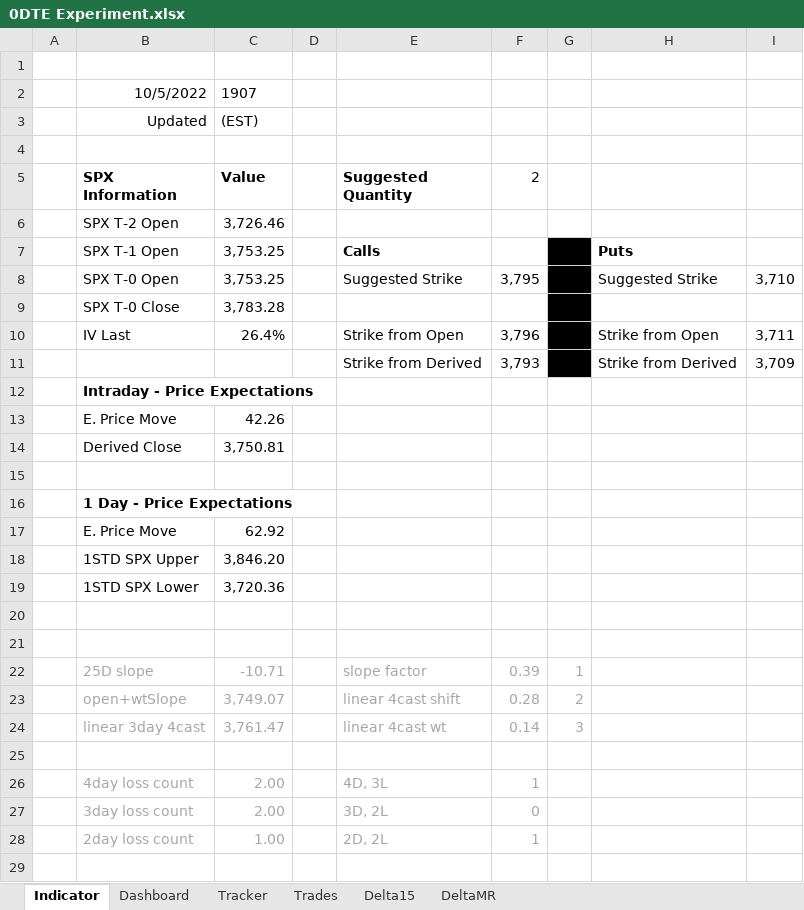
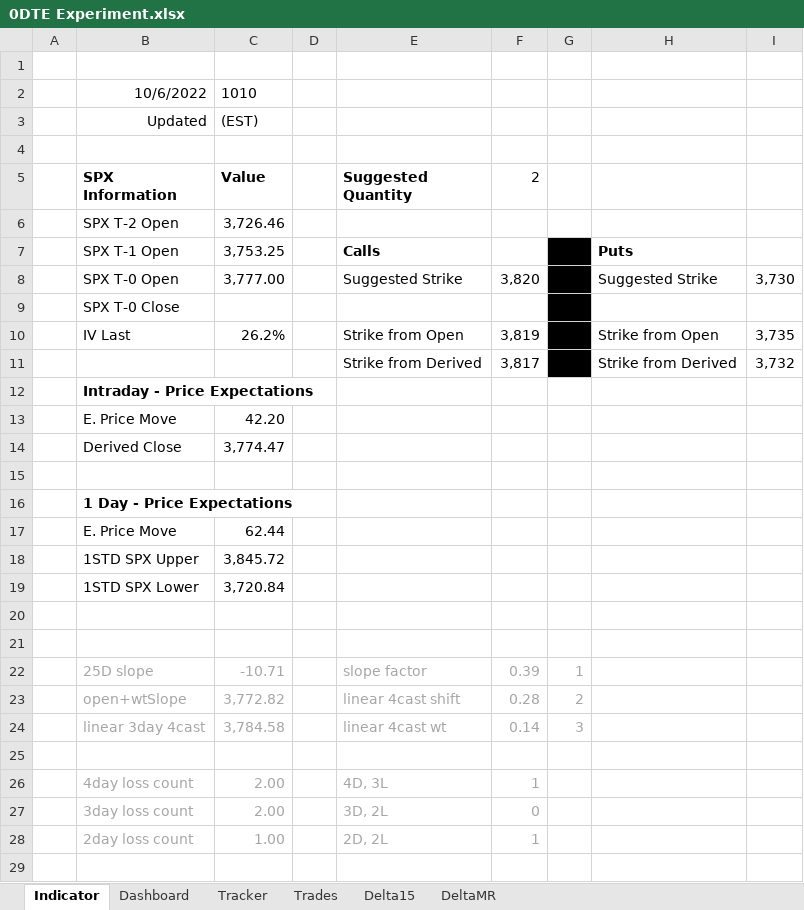
Before and after one commit to SimonisWrong/investingModels, an Excel workbook: 0DTE Experiment.xlsx, sheet Indicator, drawn as a sheet; only a part is shown; values as stored, in another font and other column widths than the file's, no borders; removed rows and columns are numbered as before the commit, all else as after; the diff names each change by its address in the sheet, - before the commit and + after, or states it on an @@ line.

```diff
--- a/0DTE Experiment.xlsx (sheet Indicator)
+++ b/0DTE Experiment.xlsx (sheet Indicator)
-row 2:  | 10/5/2022 | 1907
+row 2:  | 10/6/2022 | 1010
-C8 (Value): 3,753.25
+C8 (Value): 3,777.00
-F8 (2): 3,795
+F8 (2): 3,820
-I8: 3,710
+I8: 3,730
-C9 (Value): 3,783.28
+C9 (Value): (empty)
-C10 (Value): 26.4%
+C10 (Value): 26.2%
-F10 (2): 3,796
+F10 (2): 3,819
-I10: 3,711
+I10: 3,735
-F11 (2): 3,793
+F11 (2): 3,817
-I11: 3,709
+I11: 3,732
-C13 (Value): 42.26
+C13 (Value): 42.20
-C14 (Value): 3,750.81
+C14 (Value): 3,774.47
-C17 (Value): 62.92
+C17 (Value): 62.44
-C18 (Value): 3,846.20
+C18 (Value): 3,845.72
-C19 (Value): 3,720.36
+C19 (Value): 3,720.84
-C23 (Value): 3,749.07
+C23 (Value): 3,772.82
-C24 (Value): 3,761.47
+C24 (Value): 3,784.58
```
Also changed, not shown: sheet DeltaMR, sheet Delta15, sheet Trades, sheet Tracker, sheet Dashboard.
